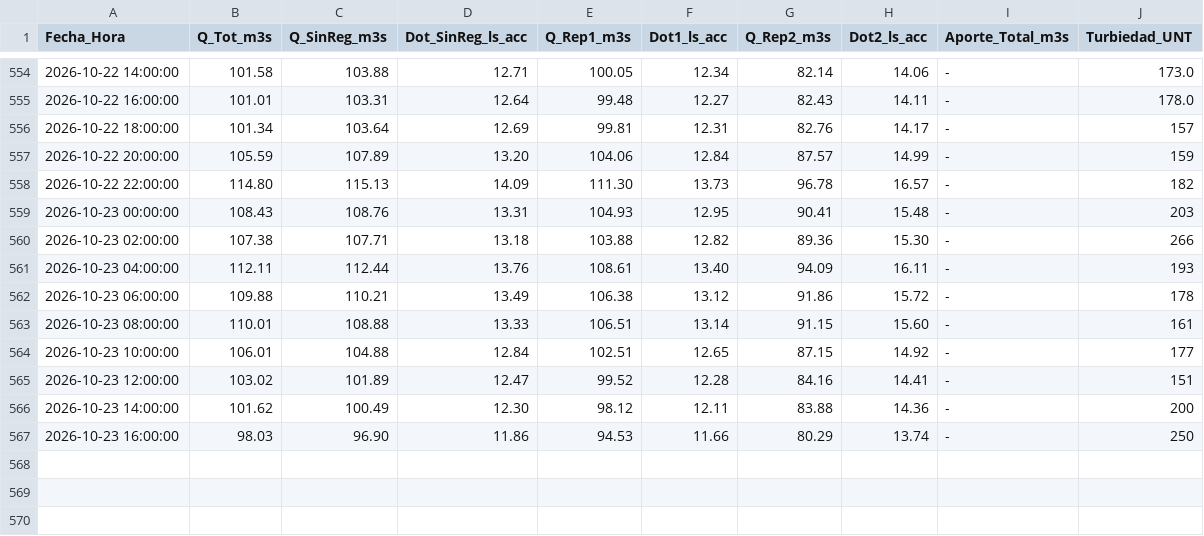
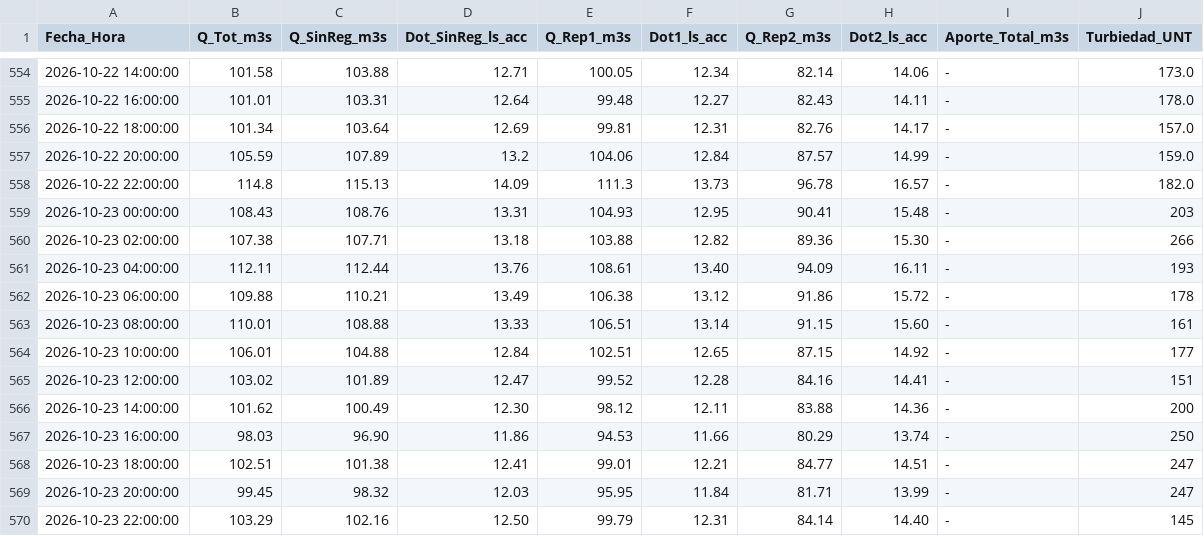
Before and after one commit to mferradalora/Caudales-JVRM, a CSV file: caudales_jvrm.csv, drawn as a sheet; only a part is shown, gaps mark what is left out.

```diff
--- a/caudales_jvrm.csv
+++ b/caudales_jvrm.csv
@@ -555,5 +555,5 @@ Fecha_Hora,Q_Tot_m3s,Q_SinReg_m3s,Dot_SinReg_ls_acc,Q_Rep1_m3s,Dot1_ls_acc,Q_Rep
 2026-10-22 16:00:00,101.01,103.31,12.64,99.48,12.27,82.43,14.11,-,178.0
-2026-10-22 18:00:00,101.34,103.64,12.69,99.81,12.31,82.76,14.17,-,157
-2026-10-22 20:00:00,105.59,107.89,13.20,104.06,12.84,87.57,14.99,-,159
-2026-10-22 22:00:00,114.80,115.13,14.09,111.30,13.73,96.78,16.57,-,182
+2026-10-22 18:00:00,101.34,103.64,12.69,99.81,12.31,82.76,14.17,-,157.0
+2026-10-22 20:00:00,105.59,107.89,13.2,104.06,12.84,87.57,14.99,-,159.0
+2026-10-22 22:00:00,114.8,115.13,14.09,111.3,13.73,96.78,16.57,-,182.0
 2026-10-23 00:00:00,108.43,108.76,13.31,104.93,12.95,90.41,15.48,-,203
@@ -567 +567,4 @@ Fecha_Hora,Q_Tot_m3s,Q_SinReg_m3s,Dot_SinReg_ls_acc,Q_Rep1_m3s,Dot1_ls_acc,Q_Rep
 2026-10-23 16:00:00,98.03,96.90,11.86,94.53,11.66,80.29,13.74,-,250
+2026-10-23 18:00:00,102.51,101.38,12.41,99.01,12.21,84.77,14.51,-,247
+2026-10-23 20:00:00,99.45,98.32,12.03,95.95,11.84,81.71,13.99,-,247
+2026-10-23 22:00:00,103.29,102.16,12.50,99.79,12.31,84.14,14.40,-,145
```
Also changed, not shown: 3 other files.
